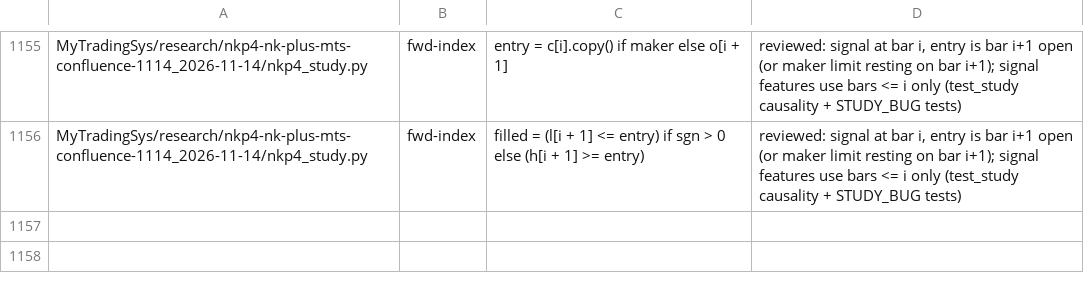
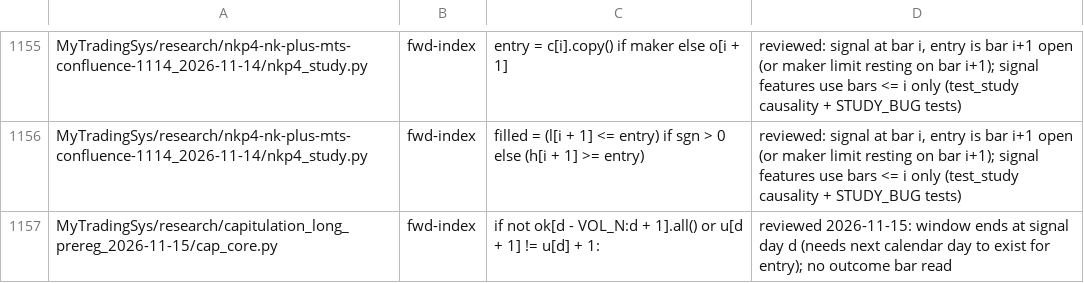
Before and after one commit to jishusharma/mts, a TSV file: scripts/dev/lookahead_allowlist.tsv, drawn as a sheet; only a part is shown, gaps mark what is left out; the diff names each change by its address in the sheet, - before the commit and + after, or states it on an @@ line.

```diff
--- a/scripts/dev/lookahead_allowlist.tsv
+++ b/scripts/dev/lookahead_allowlist.tsv
+row 1157: MyTradingSys/research/capitulation_long_prereg_2026-11-15/cap_core.py | fwd-index | if not ok[d - VOL_N:d + 1].all() or u[d + 1] != u[d] + 1: | reviewed 2026-11-15: window ends at signal day d (needs next calendar day to exist for entry); no outcome bar read
```
Also changed, not shown: 6 other files.
